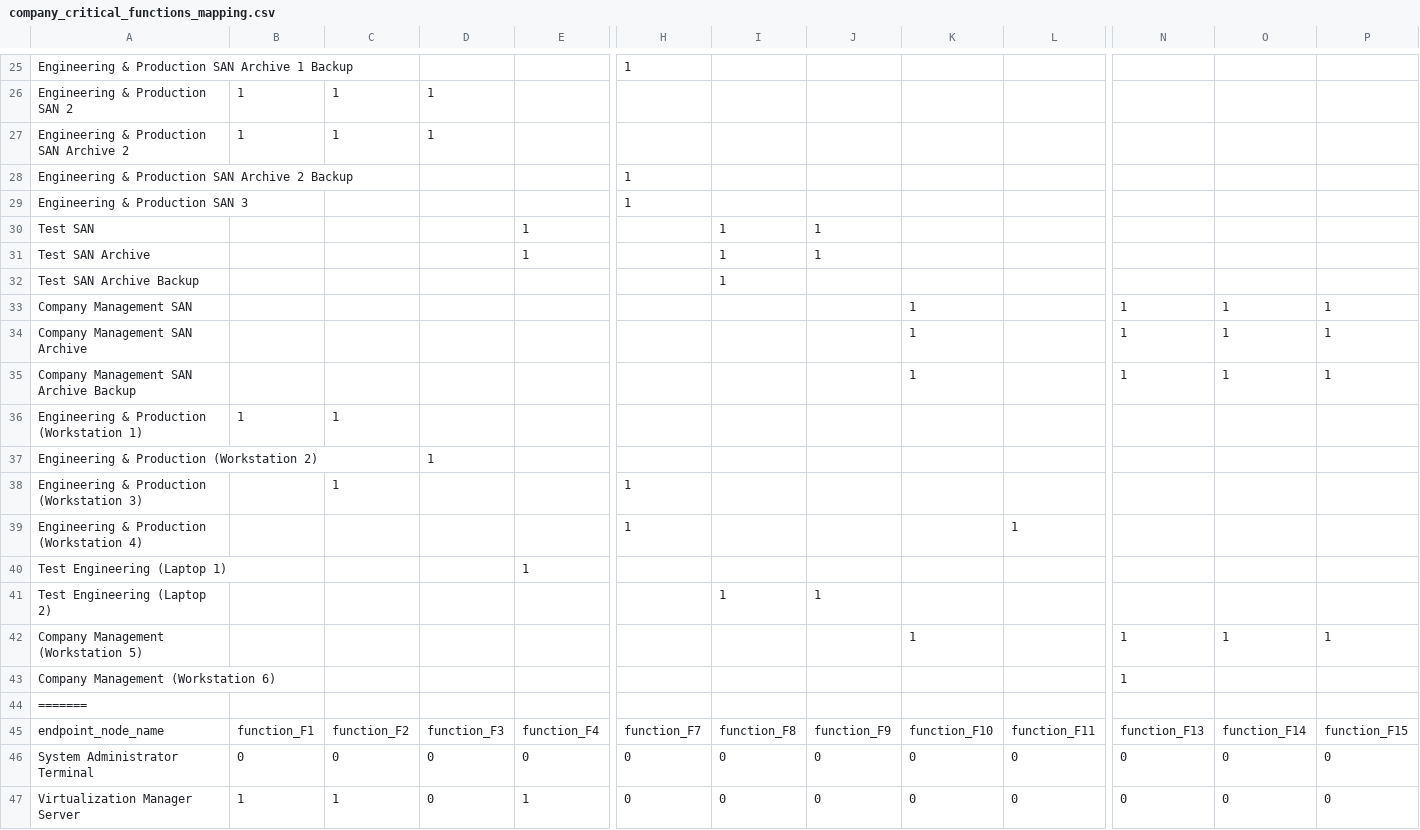
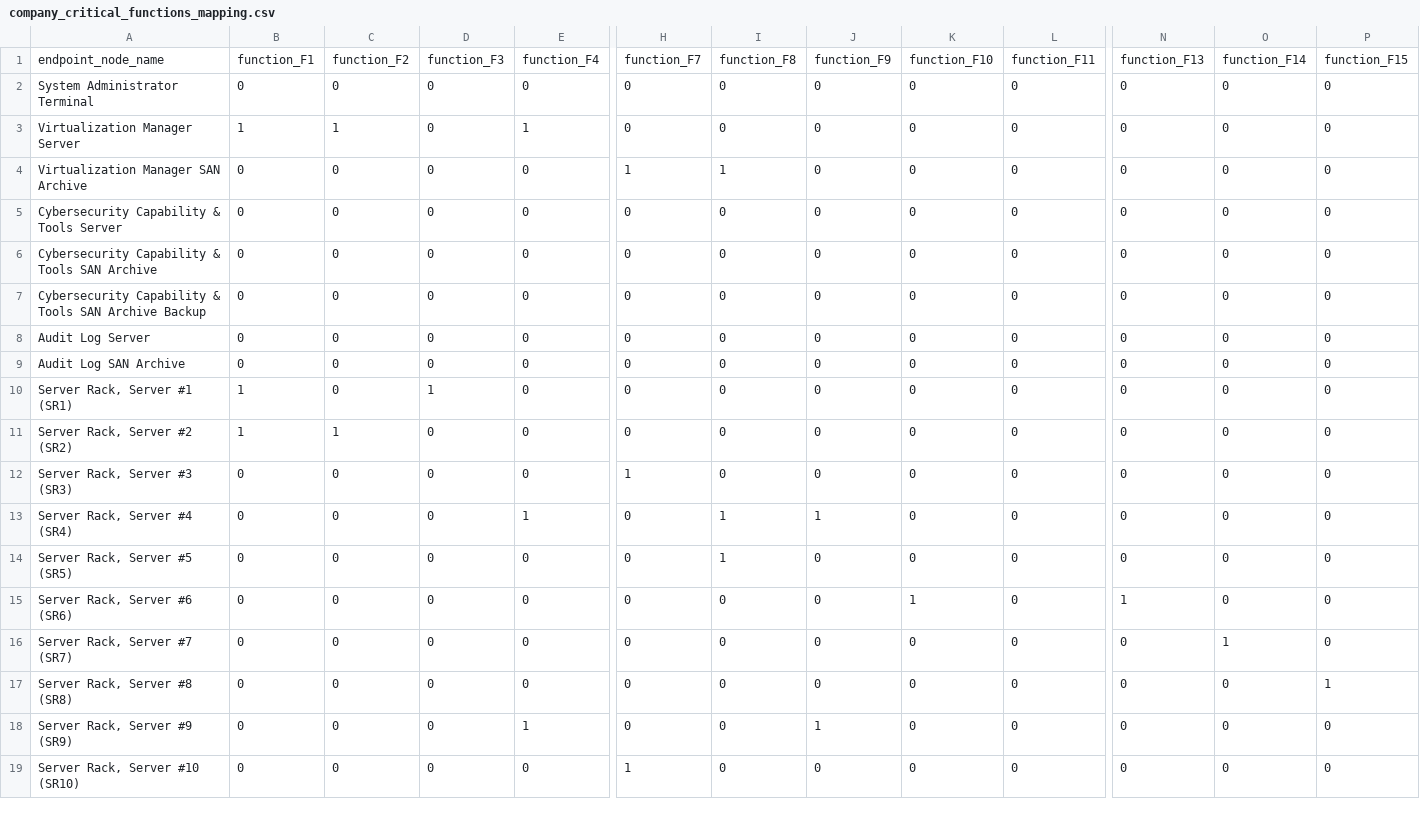
Before and after one commit to geeberish/cramchallenge2024, a CSV file: sue_data/csv_data/individual_files_archive/critical_functions/company_critical_functions_mapping.csv, drawn as a sheet; only a part is shown, gaps mark what is left out; the shorter side is filled out with more unchanged rows; rows hold the shown columns only; the diff covers the shown part only; the diff names each change by its address in the sheet, - before the commit and + after, or states it on an @@ line.

```diff
--- a/sue_data/csv_data/individual_files_archive/critical_functions/company_critical_functions_mapping.csv
+++ b/sue_data/csv_data/individual_files_archive/critical_functions/company_critical_functions_mapping.csv
-row 25: Engineering & Production SAN Archive 1 Backup |  |  |  |  | 1
-row 26: Engineering & Production SAN 2 | 1 | 1 | 1
-row 27: Engineering & Production SAN Archive 2 | 1 | 1 | 1
-row 28: Engineering & Production SAN Archive 2 Backup |  |  |  |  | 1
-row 29: Engineering & Production SAN 3 |  |  |  |  | 1
-row 30: Test SAN |  |  |  | 1 |  | 1 | 1
-row 31: Test SAN Archive |  |  |  | 1 |  | 1 | 1
-row 32: Test SAN Archive Backup |  |  |  |  |  | 1
-row 33: Company Management SAN |  |  |  |  |  |  |  | 1 |  | 1 | 1 | 1
-row 34: Company Management SAN Archive |  |  |  |  |  |  |  | 1 |  | 1 | 1 | 1
-row 35: Company Management SAN Archive Backup |  |  |  |  |  |  |  | 1 |  | 1 | 1 | 1
-row 36: Engineering & Production (Workstation 1) | 1 | 1
-row 37: Engineering & Production (Workstation 2) |  |  | 1
-row 38: Engineering & Production (Workstation 3) |  | 1 |  |  | 1
-row 39: Engineering & Production (Workstation 4) |  |  |  |  | 1 |  |  |  | 1
-row 40: Test Engineering (Laptop 1) |  |  |  | 1
-row 41: Test Engineering (Laptop 2) |  |  |  |  |  | 1 | 1
-row 42: Company Management (Workstation 5) |  |  |  |  |  |  |  | 1 |  | 1 | 1 | 1
-row 43: Company Management (Workstation 6) |  |  |  |  |  |  |  |  |  | 1
-row 44: =======
```
Also changed, not shown: 25 removed rows elsewhere in this file, 4 other files.
